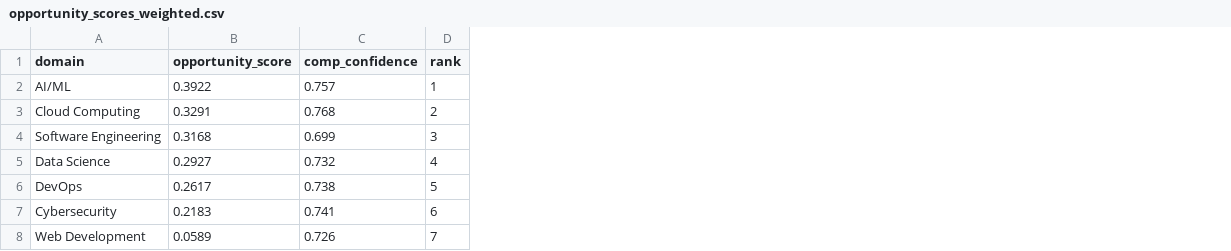
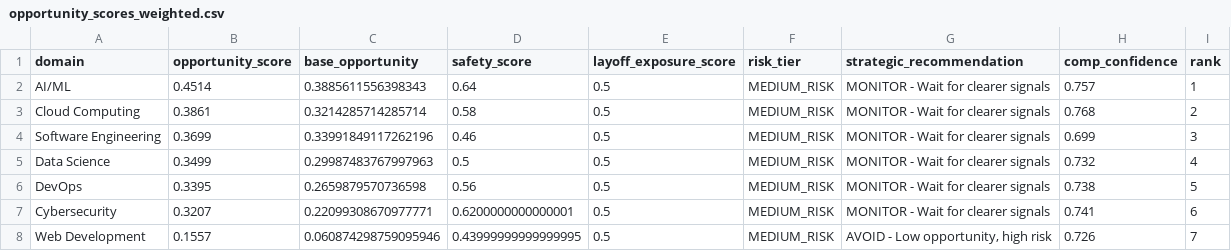
Before and after one commit to tame3723/techsphere-analytics, a CSV file: data/analytics/opportunity_scores_weighted.csv, drawn as a sheet; the diff names each change by its address in the sheet, - before the commit and + after, or states it on an @@ line.

Commit message:
added layoffs

```diff
--- a/data/analytics/opportunity_scores_weighted.csv
+++ b/data/analytics/opportunity_scores_weighted.csv
+column C (base_opportunity), rows 2-8: 0.3885611556398343 | 0.3214285714285714 | 0.33991849117262196 | 0.29987483767997963 | 0.2659879570736598 | 0.22099308670977771 | 0.060874298759095946
+column D (safety_score), rows 2-8: 0.64 | 0.58 | 0.46 | 0.5 | 0.56 | 0.6200000000000001 | 0.43999999999999995
+column E (layoff_exposure_score), rows 2-8: all 0.5
+column F (risk_tier), rows 2-8: all MEDIUM_RISK
+column G (strategic_recommendation), rows 2-8: MONITOR - Wait for clearer signals | MONITOR - Wait for clearer signals | MONITOR - Wait for clearer signals | MONITOR - Wait for clearer signals | MONITOR - Wait for clearer signals | MONITOR - Wait for clearer signals | AVOID - Low opportunity, high risk
-B2 (opportunity_score): 0.3922
+B2 (opportunity_score): 0.4514
-B3 (opportunity_score): 0.3291
+B3 (opportunity_score): 0.3861
-B4 (opportunity_score): 0.3168
+B4 (opportunity_score): 0.3699
-B5 (opportunity_score): 0.2927
+B5 (opportunity_score): 0.3499
-B6 (opportunity_score): 0.2617
+B6 (opportunity_score): 0.3395
-B7 (opportunity_score): 0.2183
+B7 (opportunity_score): 0.3207
-B8 (opportunity_score): 0.0589
+B8 (opportunity_score): 0.1557
```
Also changed, not shown: 12 other files.
